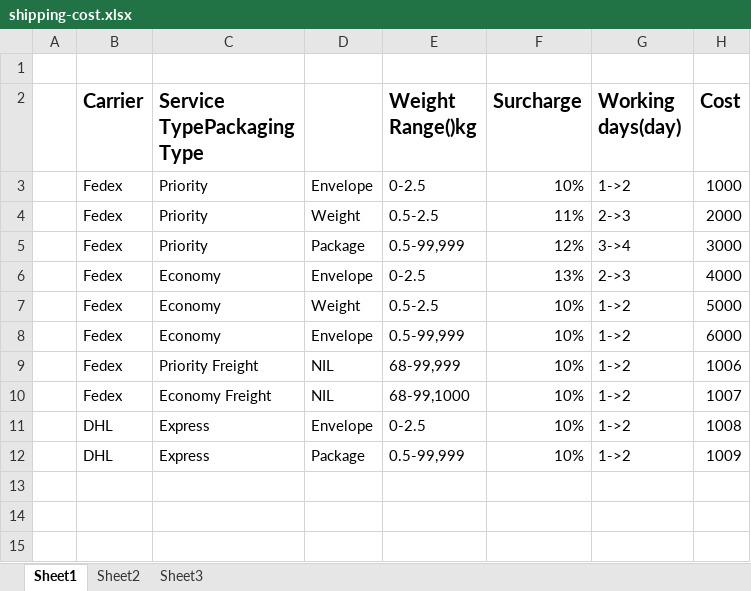
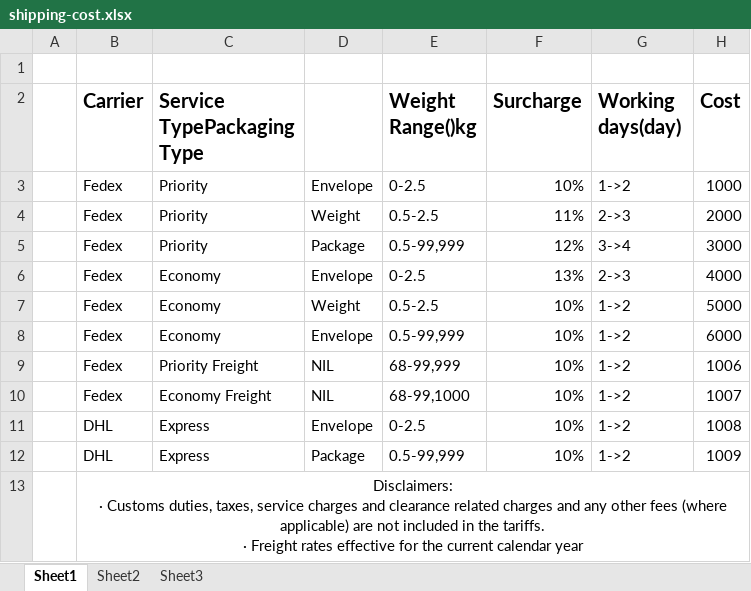
Before and after one commit to yenthanh/freight, an Excel workbook: shipping-cost.xlsx, sheet Sheet1, drawn as a sheet; values as stored, in another font and other column widths than the file's, no borders; ↵ is a line break in a cell; the diff names each change by its address in the sheet, - before the commit and + after, or states it on an @@ line.

```diff
--- a/shipping-cost.xlsx (sheet Sheet1)
+++ b/shipping-cost.xlsx (sheet Sheet1)
+row 13:  | Disclaimers: ↵ · Customs duties, taxes, service charges and clearance related charges and any other fees (where applicable) are not included in the tariffs. ↵ · Freight rates effective for the current calendar year
```
Also changed, not shown: 10 other files.
